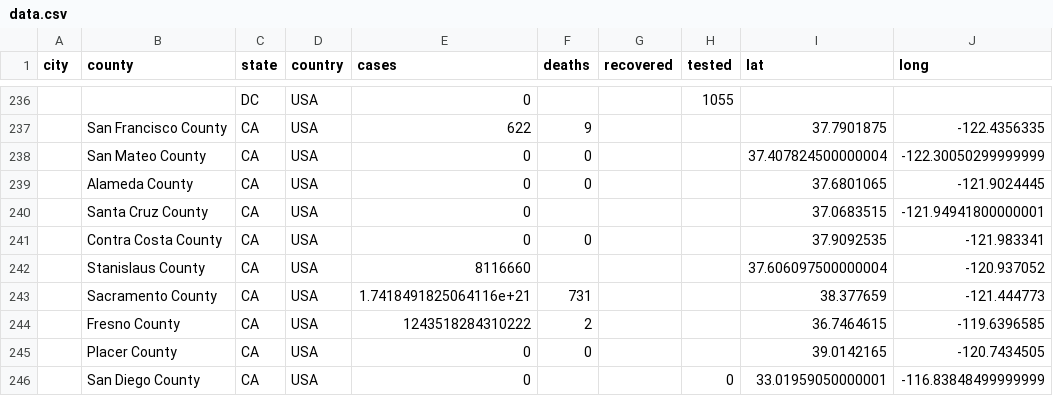
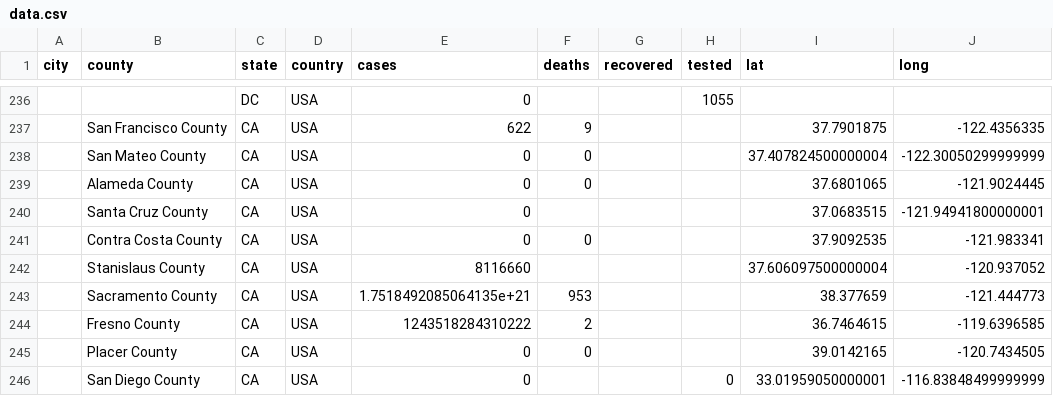
Before and after one commit to qgolsteyn/coronadatascraper, a CSV file: data.csv, drawn as a sheet; only a part is shown, gaps mark what is left out; the diff names each change by its address in the sheet, - before the commit and + after, or states it on an @@ line.

```diff
--- a/data.csv
+++ b/data.csv
-E243 (cases): 1.7418491825064116e+21
+E243 (cases): 1.7518492085064135e+21
-F243 (deaths): 731
+F243 (deaths): 953
```
Also changed, not shown: timeseries-jhu.csv, timeseries.csv, 2 other files.
